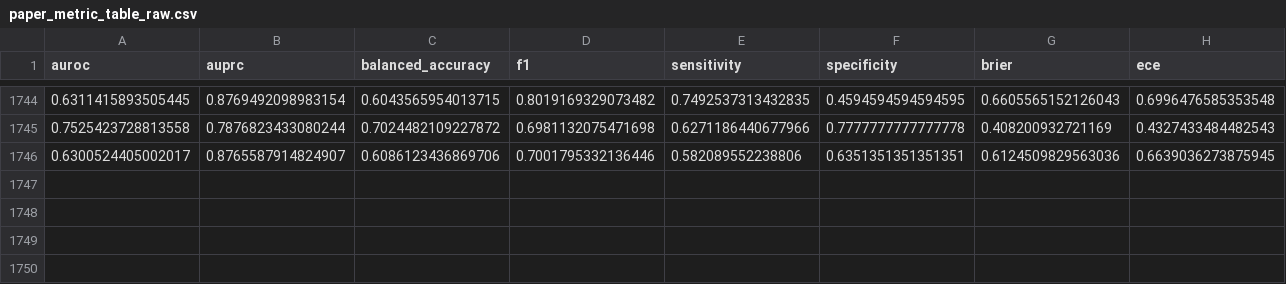
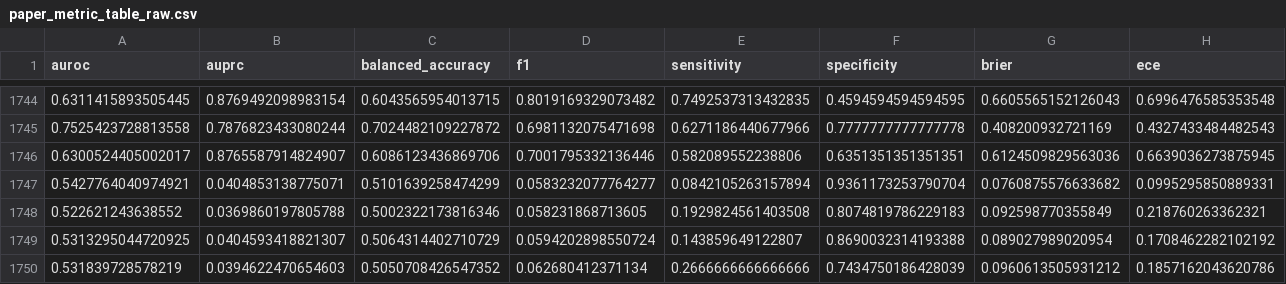
Before and after one commit to nishantharkut/Covid-RARS, a CSV file: covid_audio_btp/reports/tables/paper_metric_table_raw.csv, drawn as a sheet; only a part is shown, gaps mark what is left out; removed rows and columns are numbered as before the commit, all else as after; rows hold the shown columns only; the diff names each change by its address in the sheet, - before the commit and + after, or states it on an @@ line.

```diff
--- a/covid_audio_btp/reports/tables/paper_metric_table_raw.csv
+++ b/covid_audio_btp/reports/tables/paper_metric_table_raw.csv
-row 1747: (empty)
+row 1747: 0.5427764040974921 | 0.0404853138775071 | 0.5101639258474299 | 0.0583232077764277 | 0.0842105263157894 | 0.9361173253790704 | 0.0760875576633682 | 0.0995295850889331
+row 1748: 0.522621243638552 | 0.0369860197805788 | 0.5002322173816346 | 0.058231868713605 | 0.1929824561403508 | 0.8074819786229183 | 0.092598770355849 | 0.218760263362321
+row 1749: 0.5313295044720925 | 0.0404593418821307 | 0.5064314402710729 | 0.0594202898550724 | 0.143859649122807 | 0.8690032314193388 | 0.089027989020954 | 0.1708462282102192
+row 1750: 0.531839728578219 | 0.0394622470654603 | 0.5050708426547352 | 0.062680412371134 | 0.2666666666666666 | 0.7434750186428039 | 0.0960613505931212 | 0.1857162043620786
```
Also changed, not shown: covid_audio_btp/reports/tables/paper_metric_table.csv, 2 other files.
